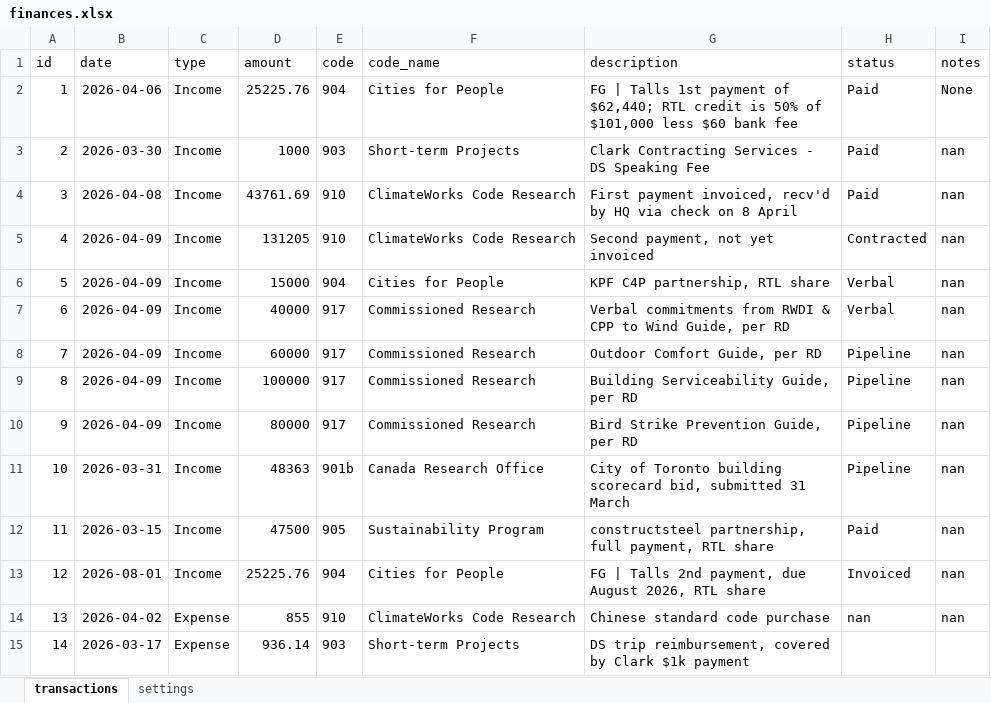
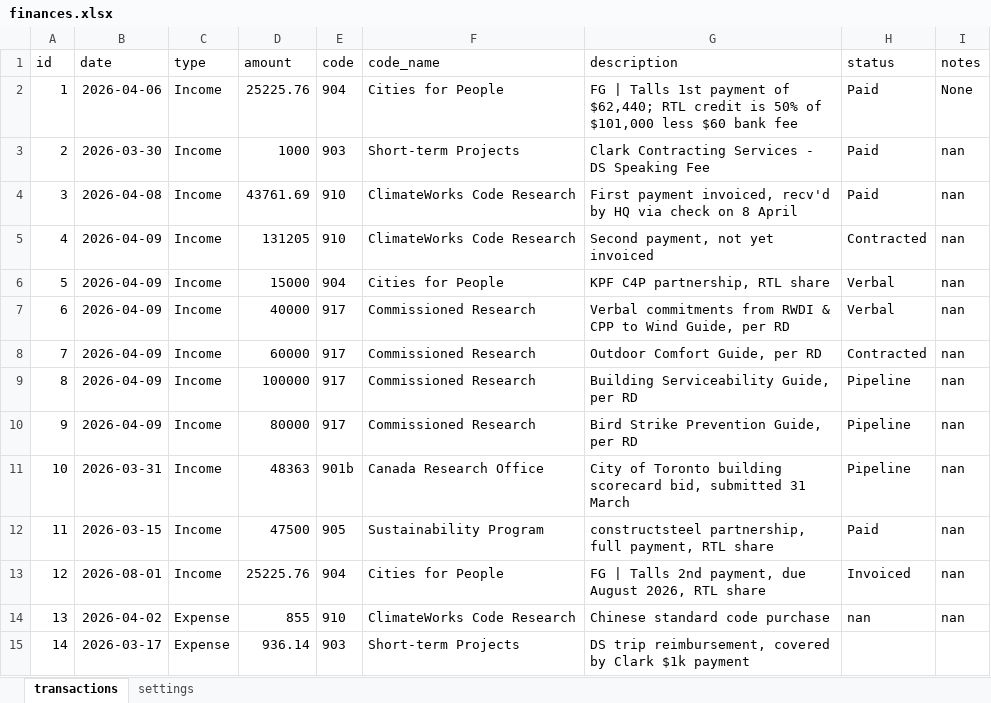
Before and after one commit to sisaacwork/rtl-time-tracker, an Excel workbook: finances.xlsx, sheet transactions, drawn as a sheet; values as stored, in another font and other column widths than the file's, no borders; the diff names each change by its address in the sheet, - before the commit and + after, or states it on an @@ line.

Commit message:
Update: finances.xlsx [2026-04-17 15:22 UTC]

```diff
--- a/finances.xlsx (sheet transactions)
+++ b/finances.xlsx (sheet transactions)
-H8 (status): Pipeline
+H8 (status): Contracted
```
